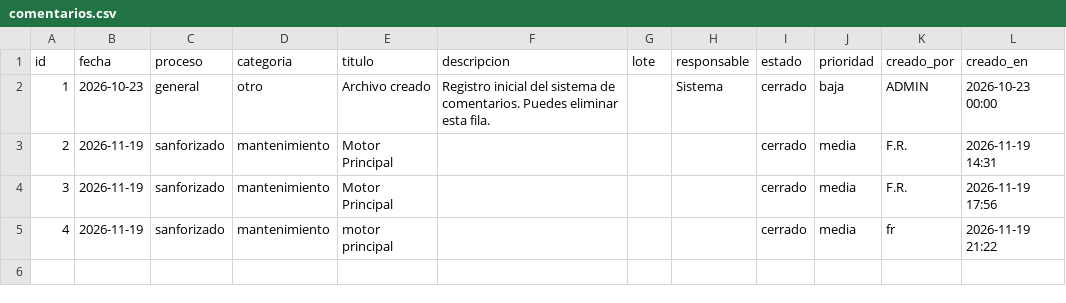
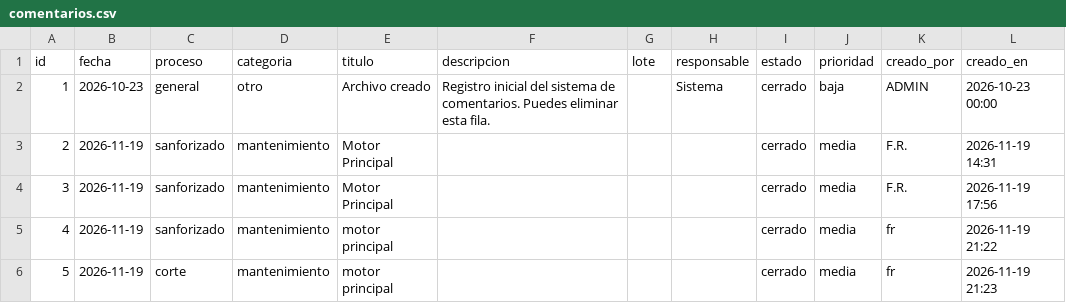
Before and after one commit to fherross3-ops/APP_PAcabado, a CSV file: data/comentarios.csv, drawn as a sheet.

Commit message:
Agregar comentario #5: motor principal

```diff
--- a/data/comentarios.csv
+++ b/data/comentarios.csv
@@ -5 +5,2 @@ id,fecha,proceso,categoria,titulo,descripcion,lote,responsable,estado,prioridad,
 4,2026-11-19,sanforizado,mantenimiento,motor principal,,,,cerrado,media,fr,2026-11-19 21:22
+5,2026-11-19,corte,mantenimiento,motor principal,,,,cerrado,media,fr,2026-11-19 21:23
```
